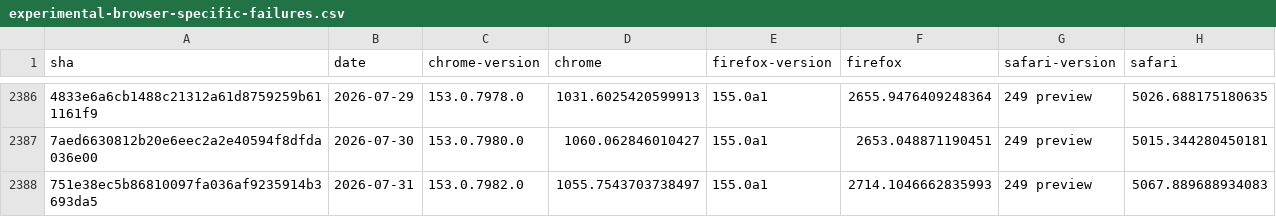
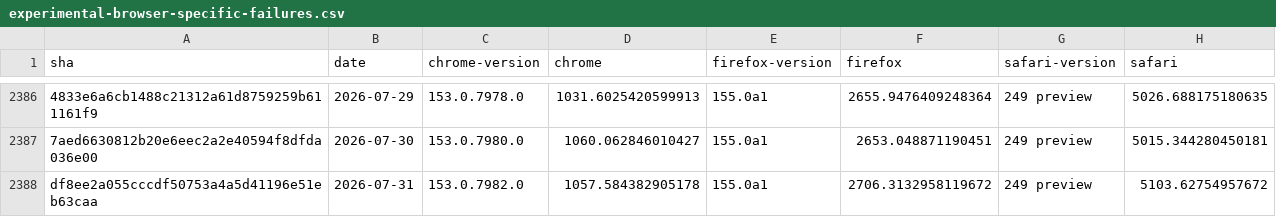
Before and after one commit to cauut121997-create/results-analysis, a CSV file: data/experimental-browser-specific-failures.csv, drawn as a sheet; only a part is shown, gaps mark what is left out; the diff names each change by its address in the sheet, - before the commit and + after, or states it on an @@ line.

```diff
--- a/data/experimental-browser-specific-failures.csv
+++ b/data/experimental-browser-specific-failures.csv
-A2388 (sha): 751e38ec5b86810097fa036af9235914b3693da5
+A2388 (sha): df8ee2a055cccdf50753a4a5d41196e51eb63caa
-D2388 (chrome): 1055.7543703738497
+D2388 (chrome): 1057.584382905178
-F2388 (firefox): 2714.1046662835993
+F2388 (firefox): 2706.3132958119672
-H2388 (safari): 5067.889688934083
+H2388 (safari): 5103.62754957672
```
Also changed, not shown: data/interop-2025/interop-2025-experimental-v2.csv.
